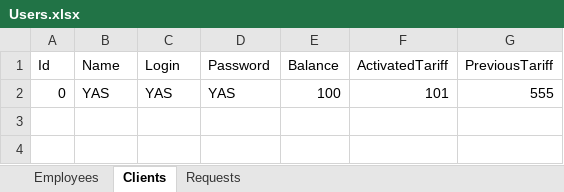
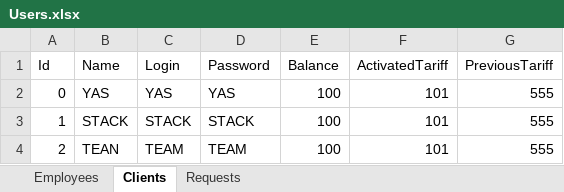
Before and after one commit to Futbolkagiks/MIN121Telecommunications, an Excel workbook: Users.xlsx, sheet Clients, drawn as a sheet; values as stored, in another font and other column widths than the file's, no borders; the diff names each change by its address in the sheet, - before the commit and + after, or states it on an @@ line.

```diff
--- a/Users.xlsx (sheet Clients)
+++ b/Users.xlsx (sheet Clients)
+row 3: 1 | STACK | STACK | STACK | 100 | 101 | 555
+row 4: 2 | TEAN | TEAM | TEAM | 100 | 101 | 555
```
Also changed, not shown: 3 other files.
